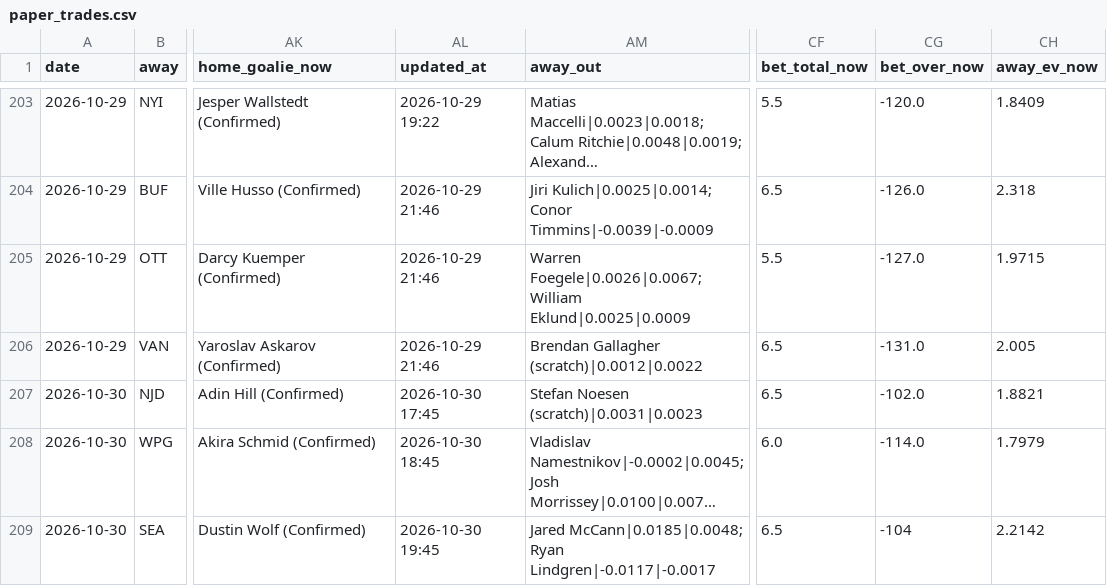
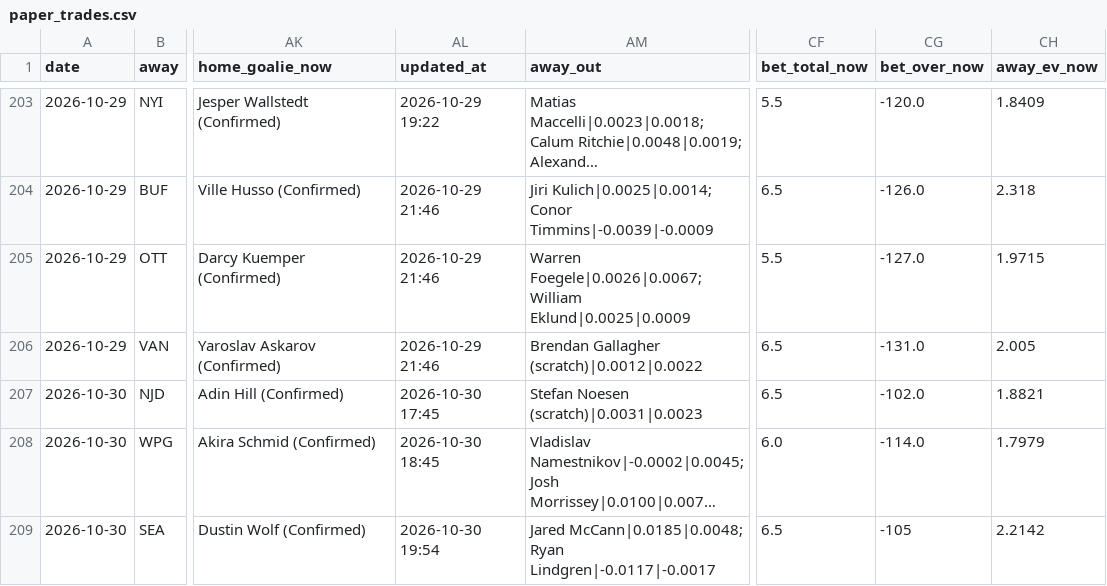
Before and after one commit to Prezbo8/NHL-total-model, a CSV file: data/paper_trades.csv, drawn as a sheet; only a part is shown, gaps mark what is left out; long unchanged cells end in …; the diff names each change by its address in the sheet, - before the commit and + after, or states it on an @@ line.

```diff
--- a/data/paper_trades.csv
+++ b/data/paper_trades.csv
-AL209 (updated_at): 2026-10-30 19:45
+AL209 (updated_at): 2026-10-30 19:54
-CG209 (bet_over_now): -104
+CG209 (bet_over_now): -105
```
Also changed, not shown: 6 other files.
